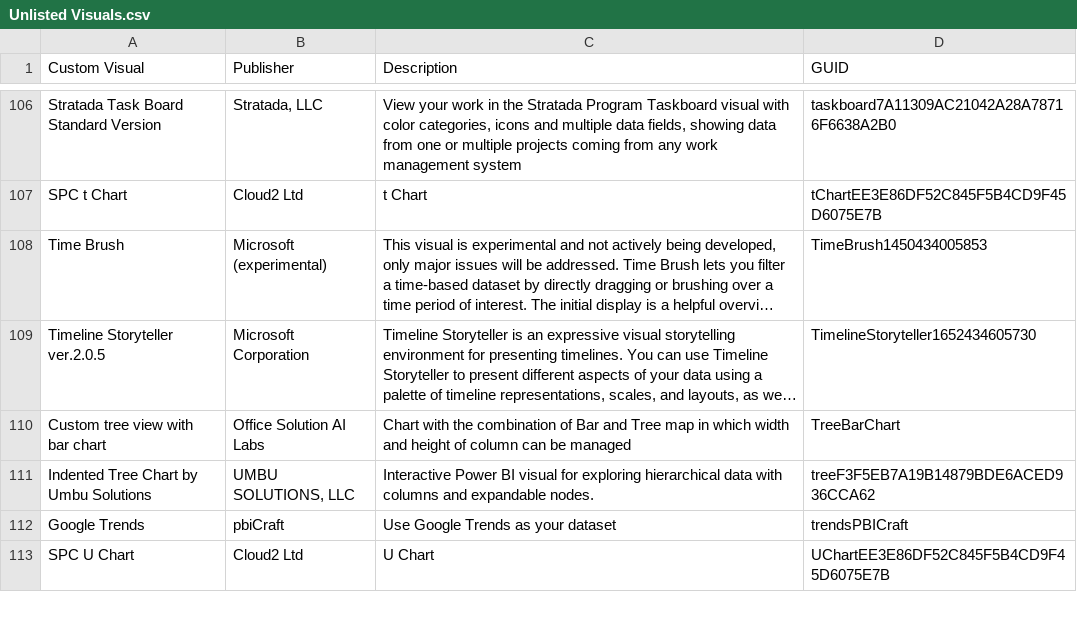
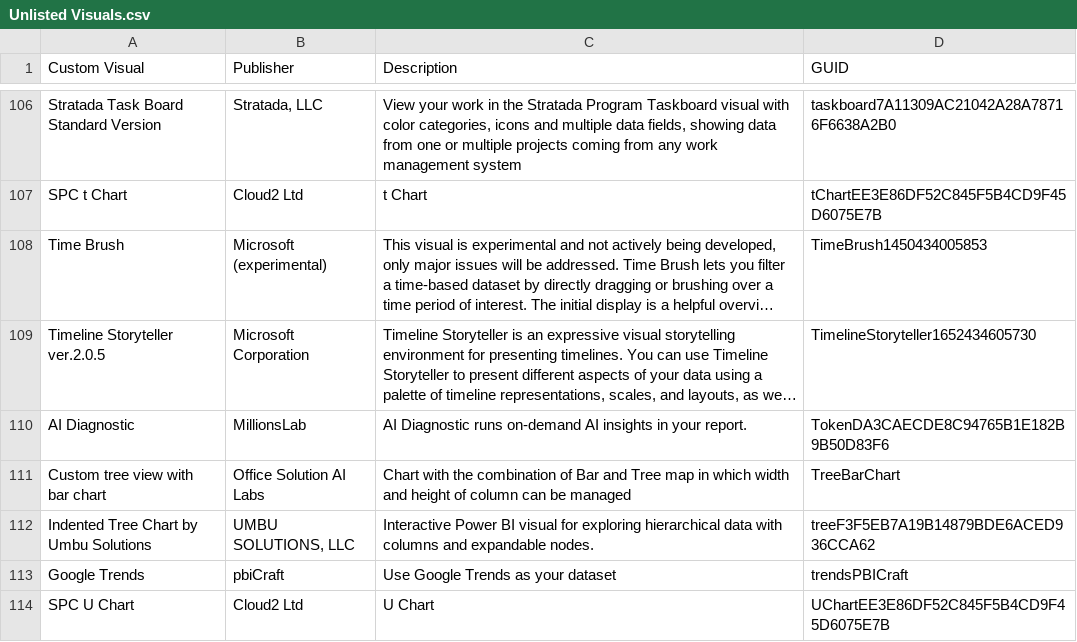
Before and after one commit to DataChant/PowerBI-Visuals-AppSource, a CSV file: Unlisted Visuals.csv, drawn as a sheet; only a part is shown, gaps mark what is left out; long unchanged cells end in …; the diff names each change by its address in the sheet, - before the commit and + after, or states it on an @@ line.

```diff
--- a/Unlisted Visuals.csv
+++ b/Unlisted Visuals.csv
+row 110: AI Diagnostic | MillionsLab | AI Diagnostic runs on-demand AI insights in your report. | TokenDA3CAECDE8C94765B1E182B9B50D83F6
```
Also changed, not shown: Visuals Summary.csv, 50 other files.
